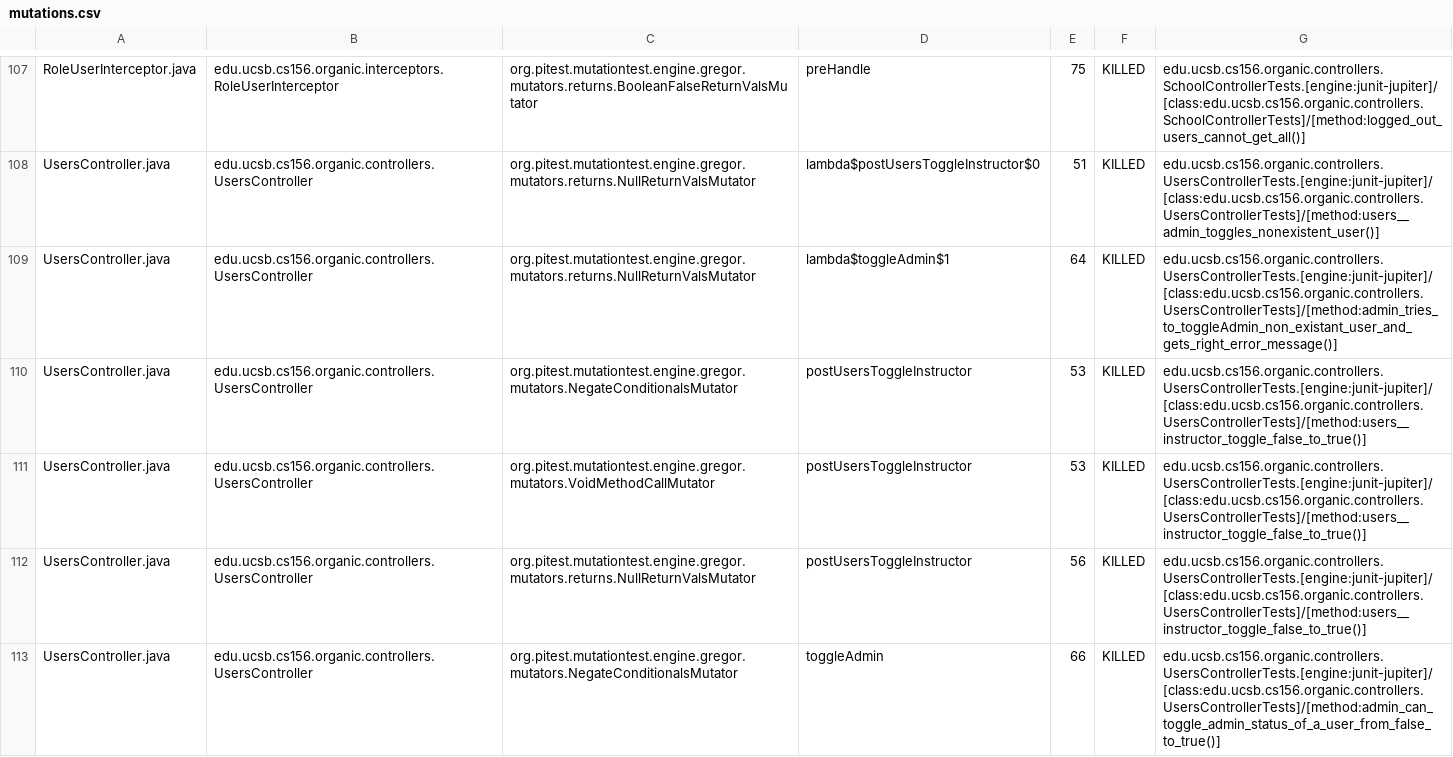
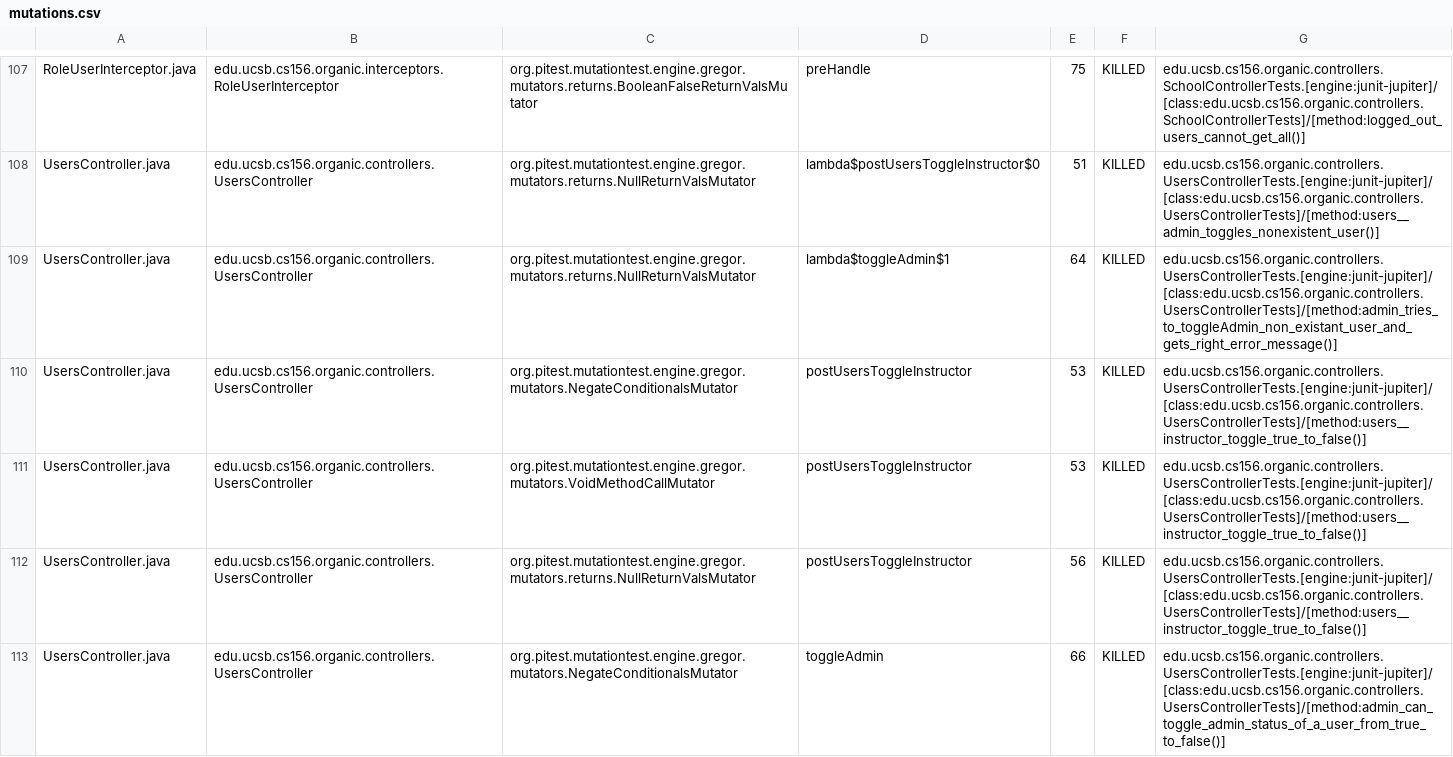
Before and after one commit to ucsb-cs156-s24/proj-organic-s24-5pm-3, a CSV file: prs/46/pitest/mutations.csv, drawn as a sheet; only a part is shown, gaps mark what is left out; the diff covers the shown part only.

Commit message:
Deploying to gh-pages from @ ucsb-cs156-s24/proj-organic-s24-5pm-3@201eff5001065fe1a3647ba92d5d014e8e87186f 🚀

```diff
--- a/prs/46/pitest/mutations.csv
+++ b/prs/46/pitest/mutations.csv
@@ -109,5 +109,5 @@ UsersController.java,edu.ucsb.cs156.organic.controllers.UsersController,org.pite
 UsersController.java,edu.ucsb.cs156.organic.controllers.UsersController,org.pitest.mutationtest.engine.gregor.mutators.returns.NullReturnValsMutator,lambda$toggleAdmin$1,64,KILLED,edu.ucsb.cs156.organic.controllers.UsersControllerTests.[engine:junit-jupiter]/[class:edu.ucsb.cs156.organic.controllers.UsersControllerTests]/[method:admin_tries_to_toggleAdmin_non_existant_user_and_gets_right_error_message()]
-UsersController.java,edu.ucsb.cs156.organic.controllers.UsersController,org.pitest.mutationtest.engine.gregor.mutators.NegateConditionalsMutator,postUsersToggleInstructor,53,KILLED,edu.ucsb.cs156.organic.controllers.UsersControllerTests.[engine:junit-jupiter]/[class:edu.ucsb.cs156.organic.controllers.UsersControllerTests]/[method:users__instructor_toggle_false_to_true()]
-UsersController.java,edu.ucsb.cs156.organic.controllers.UsersController,org.pitest.mutationtest.engine.gregor.mutators.VoidMethodCallMutator,postUsersToggleInstructor,53,KILLED,edu.ucsb.cs156.organic.controllers.UsersControllerTests.[engine:junit-jupiter]/[class:edu.ucsb.cs156.organic.controllers.UsersControllerTests]/[method:users__instructor_toggle_false_to_true()]
-UsersController.java,edu.ucsb.cs156.organic.controllers.UsersController,org.pitest.mutationtest.engine.gregor.mutators.returns.NullReturnValsMutator,postUsersToggleInstructor,56,KILLED,edu.ucsb.cs156.organic.controllers.UsersControllerTests.[engine:junit-jupiter]/[class:edu.ucsb.cs156.organic.controllers.UsersControllerTests]/[method:users__instructor_toggle_false_to_true()]
-UsersController.java,edu.ucsb.cs156.organic.controllers.UsersController,org.pitest.mutationtest.engine.gregor.mutators.NegateConditionalsMutator,toggleAdmin,66,KILLED,edu.ucsb.cs156.organic.controllers.UsersControllerTests.[engine:junit-jupiter]/[class:edu.ucsb.cs156.organic.controllers.UsersControllerTests]/[method:admin_can_toggle_admin_status_of_a_user_from_false_to_true()]
+UsersController.java,edu.ucsb.cs156.organic.controllers.UsersController,org.pitest.mutationtest.engine.gregor.mutators.NegateConditionalsMutator,postUsersToggleInstructor,53,KILLED,edu.ucsb.cs156.organic.controllers.UsersControllerTests.[engine:junit-jupiter]/[class:edu.ucsb.cs156.organic.controllers.UsersControllerTests]/[method:users__instructor_toggle_true_to_false()]
+UsersController.java,edu.ucsb.cs156.organic.controllers.UsersController,org.pitest.mutationtest.engine.gregor.mutators.VoidMethodCallMutator,postUsersToggleInstructor,53,KILLED,edu.ucsb.cs156.organic.controllers.UsersControllerTests.[engine:junit-jupiter]/[class:edu.ucsb.cs156.organic.controllers.UsersControllerTests]/[method:users__instructor_toggle_true_to_false()]
+UsersController.java,edu.ucsb.cs156.organic.controllers.UsersController,org.pitest.mutationtest.engine.gregor.mutators.returns.NullReturnValsMutator,postUsersToggleInstructor,56,KILLED,edu.ucsb.cs156.organic.controllers.UsersControllerTests.[engine:junit-jupiter]/[class:edu.ucsb.cs156.organic.controllers.UsersControllerTests]/[method:users__instructor_toggle_true_to_false()]
+UsersController.java,edu.ucsb.cs156.organic.controllers.UsersController,org.pitest.mutationtest.engine.gregor.mutators.NegateConditionalsMutator,toggleAdmin,66,KILLED,edu.ucsb.cs156.organic.controllers.UsersControllerTests.[engine:junit-jupiter]/[class:edu.ucsb.cs156.organic.controllers.UsersControllerTests]/[method:admin_can_toggle_admin_status_of_a_user_from_true_to_false()]
```
Also changed, not shown: 2 added rows, 2 removed rows and 73 edited cells elsewhere in this file, 21 other files.
